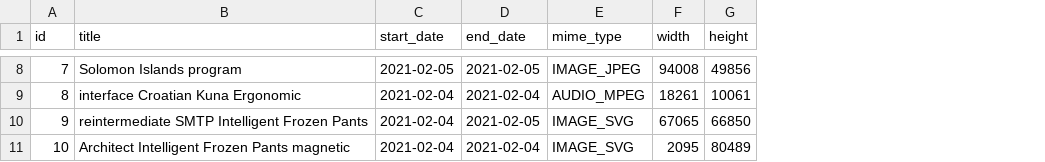
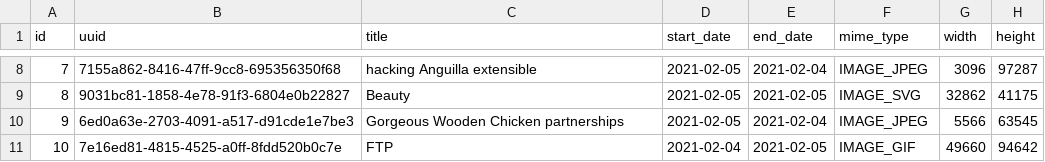
Before and after one commit to IT-REX-Platform/MediaService, a CSV file: src/main/resources/config/liquibase/fake-data/image.csv, drawn as a sheet; only a part is shown, gaps mark what is left out; addresses are those after the commit; the diff covers the shown part only; the diff names each change by its address in the sheet, - before the commit and + after, or states it on an @@ line.

```diff
--- a/src/main/resources/config/liquibase/fake-data/image.csv
+++ b/src/main/resources/config/liquibase/fake-data/image.csv
+column B (uuid), rows 8-11: 7155a862-8416-47ff-9cc8-695356350f68 | 9031bc81-1858-4e78-91f3-6804e0b22827 | 6ed0a63e-2703-4091-a517-d91cde1e7be3 | 7e16ed81-4815-4525-a0ff-8fdd520b0c7e
-C8 (title): Solomon Islands program
+C8 (title): hacking Anguilla extensible
-E8 (end_date): 2021-02-05
+E8 (end_date): 2021-02-04
-G8 (width): 94008
+G8 (width): 3096
-H8 (height): 49856
+H8 (height): 97287
-C9 (title): interface Croatian Kuna Ergonomic
+C9 (title): Beauty
-D9:D10 (start_date): 2021-02-04
+D9:D10 (start_date): 2021-02-05
-E9 (end_date): 2021-02-04
+E9 (end_date): 2021-02-05
-F9 (mime_type): AUDIO_MPEG
+F9 (mime_type): IMAGE_SVG
-G9 (width): 18261
+G9 (width): 32862
-H9 (height): 10061
+H9 (height): 41175
-C10 (title): reintermediate SMTP Intelligent Frozen Pants
+C10 (title): Gorgeous Wooden Chicken partnerships
-E10 (end_date): 2021-02-05
+E10 (end_date): 2021-02-04
-F10 (mime_type): IMAGE_SVG
+F10 (mime_type): IMAGE_JPEG
-G10 (width): 67065
+G10 (width): 5566
-H10 (height): 66850
+H10 (height): 63545
-C11 (title): Architect Intelligent Frozen Pants magnetic
+C11 (title): FTP
-E11 (end_date): 2021-02-04
+E11 (end_date): 2021-02-05
-F11 (mime_type): IMAGE_SVG
+F11 (mime_type): IMAGE_GIF
-G11 (width): 2095
+G11 (width): 49660
-H11 (height): 80489
+H11 (height): 94642
```
Also changed, not shown: 31 edited cells elsewhere in this file, src/main/resources/config/liquibase/fake-data/audio.csv, src/main/resources/config/liquibase/fake-data/video.csv, 16 other files.
